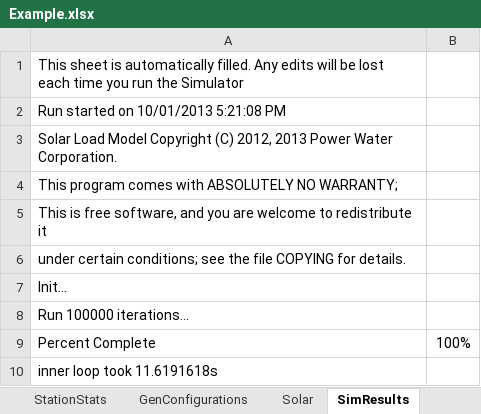
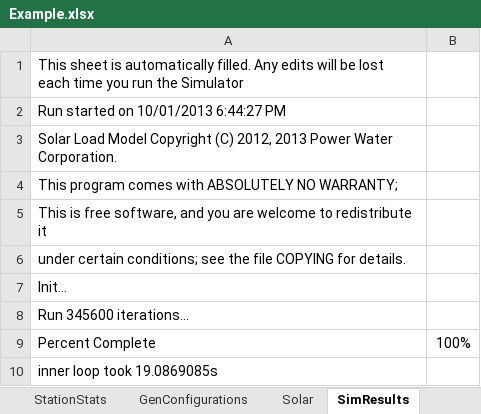
Before and after one commit to thinkOfaNumber/Asim, an Excel workbook: ExcelReader/data/Example.xlsx, sheet SimResults, drawn as a sheet; values as stored, in another font and other column widths than the file's, no borders; charts and pictures not drawn; the diff names each change by its address in the sheet, - before the commit and + after, or states it on an @@ line.

```diff
--- a/ExcelReader/data/Example.xlsx (sheet SimResults)
+++ b/ExcelReader/data/Example.xlsx (sheet SimResults)
-A2: Run started on 10/01/2013 5:21:08 PM
+A2: Run started on 10/01/2013 6:44:27 PM
-A8: Run 100000 iterations...
+A8: Run 345600 iterations...
-A10: inner loop took 11.6191618s
+A10: inner loop took 19.0869085s
```
Also changed, not shown: sheet config, charts or pictures, SolarLoadModel/Data/Analyser.xlsx, 5 other files.
